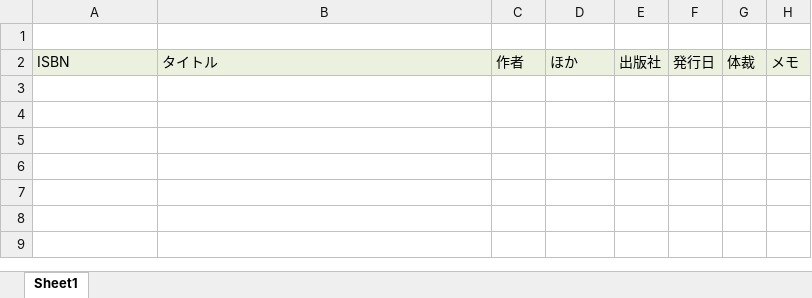
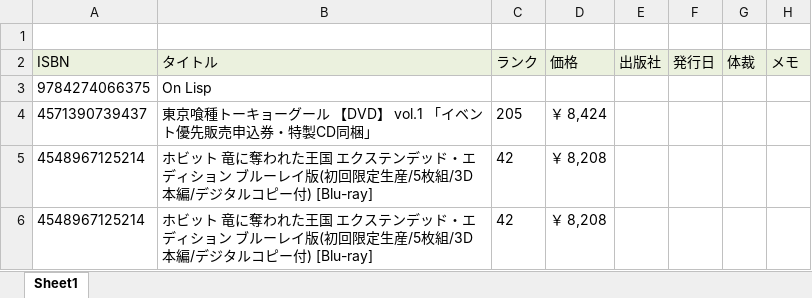
Before and after one commit to anarchiStraw/excel, an Excel workbook: BookList.xlsm, sheet Sheet1, drawn as a sheet; values as stored, in another font and other column widths than the file's, no borders; the diff names each change by its address in the sheet, - before the commit and + after, or states it on an @@ line.

Commit message:
IdType=EAN, SearchIndex=All, ResponseGroup=Large ISBN13桁→10桁への変換はしない A列を書き換えるとデータ取得マクロを呼ぶ
ASINでの検索よりレスポンスに時間がかかるみたいなので、Application.waitを入れた。
書きだすのは、タイトル、ランク、価格。

```diff
--- a/BookList.xlsm (sheet Sheet1)
+++ b/BookList.xlsm (sheet Sheet1)
-C2: 作者
+C2: ランク
-D2: ほか
+D2: 価格
+row 3: 9784274066375 | On Lisp
+row 4: 4571390739437 | 東京喰種トーキョーグール 【DVD】 vol.1 「イベント優先販売申込券・特製CD同梱」 | 205 | ￥ 8,424
+row 5: 4548967125214 | ホビット 竜に奪われた王国 エクステンデッド・エディション ブルーレイ版(初回限定生産/5枚組/3D本編/デジタルコピー付) [Blu-ray] | 42 | ￥ 8,208
+row 6: 4548967125214 | ホビット 竜に奪われた王国 エクステンデッド・エディション ブルーレイ版(初回限定生産/5枚組/3D本編/デジタルコピー付) [Blu-ray] | 42 | ￥ 8,208
```
